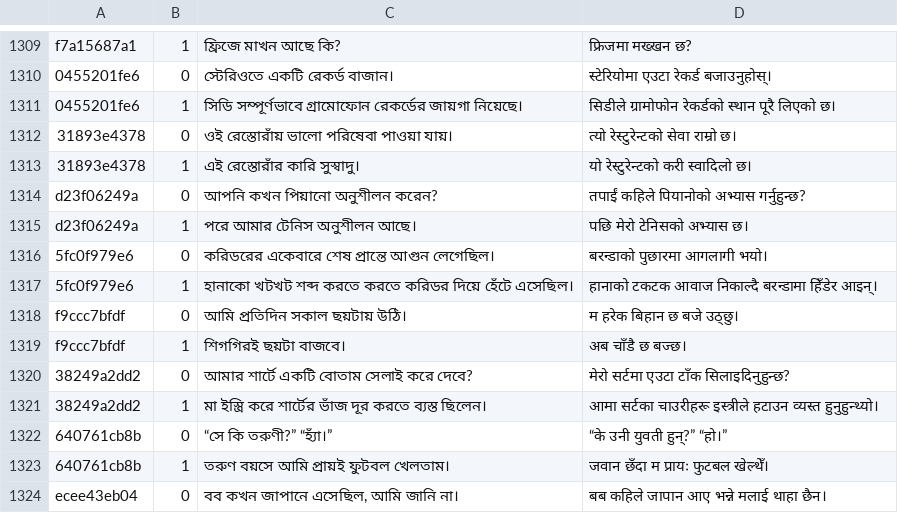
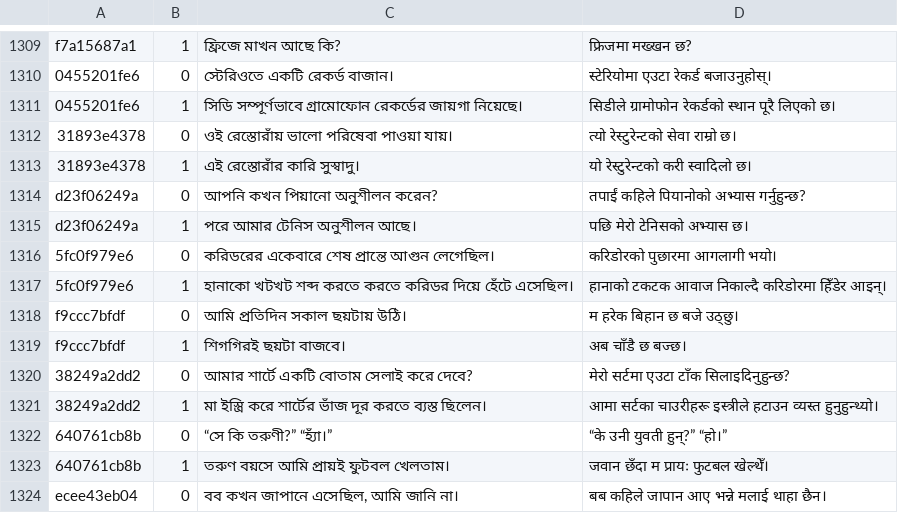
Before and after one commit to Mr04Nazmul/nihongo-path, a TSV file: translations/example-entry-overrides.tsv, drawn as a sheet; only a part is shown, gaps mark what is left out.

```diff
--- a/translations/example-entry-overrides.tsv
+++ b/translations/example-entry-overrides.tsv
@@ -1315,4 +1315,4 @@ d23f06249a	0	আপনি কখন পিয়ানো অনুশীলন
 d23f06249a	1	পরে আমার টেনিস অনুশীলন আছে।	पछि मेरो टेनिसको अभ्यास छ।
-5fc0f979e6	0	করিডরের একেবারে শেষ প্রান্তে আগুন লেগেছিল।	बरन्डाको पुछारमा आगलागी भयो।
-5fc0f979e6	1	হানাকো খটখট শব্দ করতে করতে করিডর দিয়ে হেঁটে এসেছিল।	हानाको टकटक आवाज निकाल्दै बरन्डामा हिँडेर आइन्।
+5fc0f979e6	0	করিডরের একেবারে শেষ প্রান্তে আগুন লেগেছিল।	करिडोरको पुछारमा आगलागी भयो।
+5fc0f979e6	1	হানাকো খটখট শব্দ করতে করতে করিডর দিয়ে হেঁটে এসেছিল।	हानाको टकटक आवाज निकाल्दै करिडोरमा हिँडेर आइन्।
 f9ccc7bfdf	0	আমি প্রতিদিন সকাল ছয়টায় উঠি।	म हरेक बिहान छ बजे उठ्छु।
```
Also changed, not shown: translations/entry-overrides.tsv, 6 other files.
